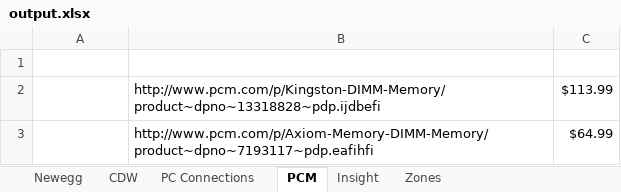
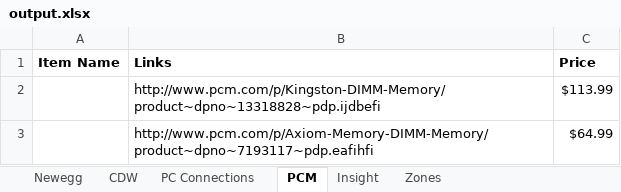
Before and after one commit to Inseighn/ExcelScript, an Excel workbook: output.xlsx, sheet PCM, drawn as a sheet; values as stored, in another font and other column widths than the file's, no borders; the diff names each change by its address in the sheet, - before the commit and + after, or states it on an @@ line.

```diff
--- a/output.xlsx (sheet PCM)
+++ b/output.xlsx (sheet PCM)
-row 1: (empty)
+row 1: Item Name | Links | Price
```
Also changed, not shown: sheet Zones, sheet Insight, sheet PC Connections, sheet CDW, 1 other file.
